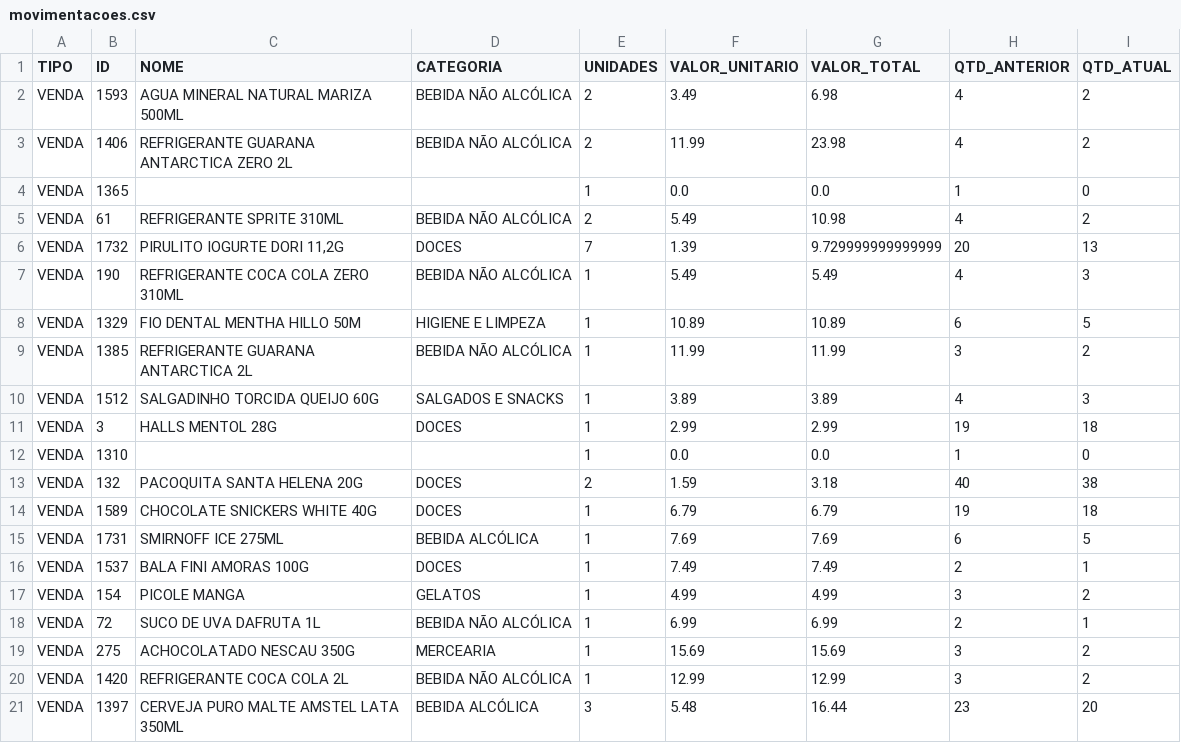
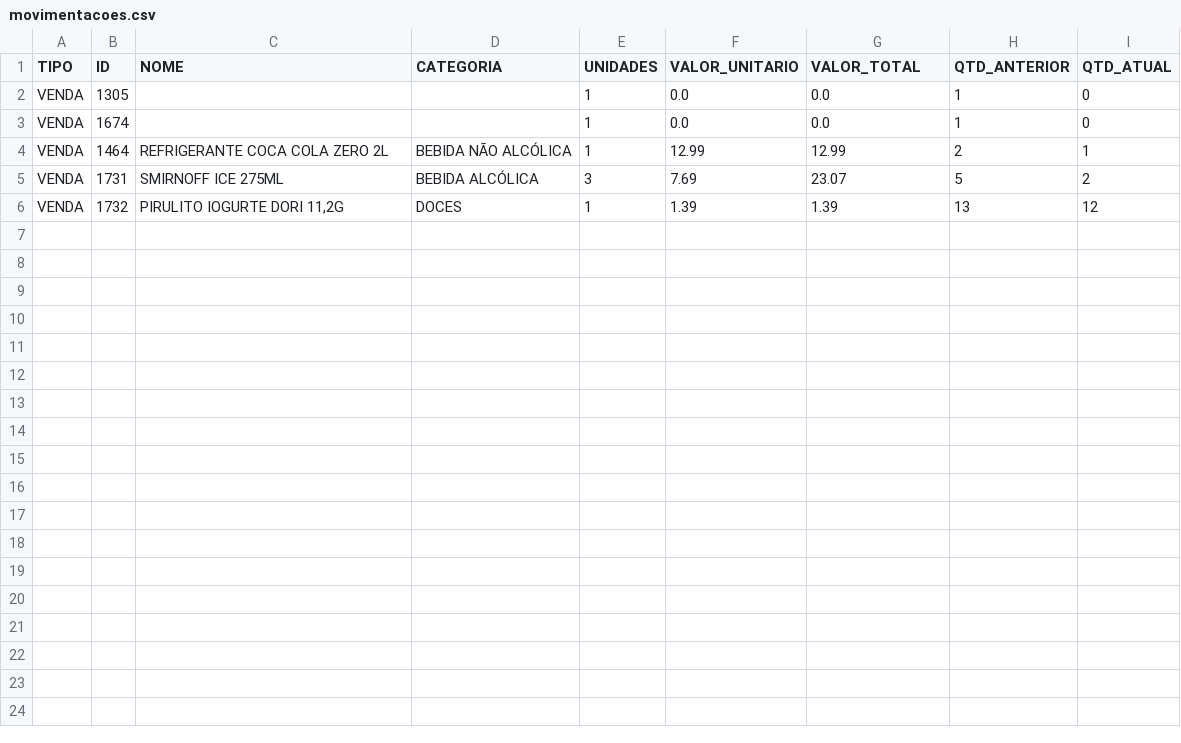
Before and after one commit to guicobracraft-prog/PesquisadeMercado, a CSV file: movimentacoes.csv, drawn as a sheet.

```diff
--- a/movimentacoes.csv
+++ b/movimentacoes.csv
@@ -1,21 +1,6 @@
 TIPO;ID;NOME;CATEGORIA;UNIDADES;VALOR_UNITARIO;VALOR_TOTAL;QTD_ANTERIOR;QTD_ATUAL
-VENDA;1593;AGUA MINERAL NATURAL MARIZA 500ML;BEBIDA NÃO ALCÓLICA;2;3.49;6.98;4;2
-VENDA;1406;REFRIGERANTE GUARANA ANTARCTICA ZERO 2L;BEBIDA NÃO ALCÓLICA;2;11.99;23.98;4;2
-VENDA;1365;;;1;0.0;0.0;1;0
-VENDA;61;REFRIGERANTE SPRITE 310ML;BEBIDA NÃO ALCÓLICA;2;5.49;10.98;4;2
-VENDA;1732;PIRULITO IOGURTE DORI 11,2G;DOCES;7;1.39;9.729999999999999;20;13
-VENDA;190;REFRIGERANTE COCA COLA ZERO 310ML;BEBIDA NÃO ALCÓLICA;1;5.49;5.49;4;3
-VENDA;1329;FIO DENTAL MENTHA HILLO 50M;HIGIENE E LIMPEZA;1;10.89;10.89;6;5
-VENDA;1385;REFRIGERANTE GUARANA ANTARCTICA 2L;BEBIDA NÃO ALCÓLICA;1;11.99;11.99;3;2
-VENDA;1512;SALGADINHO TORCIDA QUEIJO 60G;SALGADOS E SNACKS;1;3.89;3.89;4;3
-VENDA;3;HALLS MENTOL 28G;DOCES;1;2.99;2.99;19;18
-VENDA;1310;;;1;0.0;0.0;1;0
-VENDA;132;PACOQUITA SANTA HELENA 20G;DOCES;2;1.59;3.18;40;38
-VENDA;1589;CHOCOLATE SNICKERS WHITE 40G;DOCES;1;6.79;6.79;19;18
-VENDA;1731;SMIRNOFF ICE  275ML;BEBIDA ALCÓLICA;1;7.69;7.69;6;5
-VENDA;1537;BALA FINI AMORAS 100G;DOCES;1;7.49;7.49;2;1
-VENDA;154;PICOLE MANGA;GELATOS;1;4.99;4.99;3;2
-VENDA;72;SUCO DE UVA DAFRUTA 1L;BEBIDA NÃO ALCÓLICA;1;6.99;6.99;2;1
-VENDA;275;ACHOCOLATADO NESCAU 350G;MERCEARIA;1;15.69;15.69;3;2
-VENDA;1420;REFRIGERANTE COCA COLA 2L;BEBIDA NÃO ALCÓLICA;1;12.99;12.99;3;2
-VENDA;1397;CERVEJA PURO MALTE AMSTEL LATA 350ML;BEBIDA ALCÓLICA;3;5.48;16.44;23;20
+VENDA;1305;;;1;0.0;0.0;1;0
+VENDA;1674;;;1;0.0;0.0;1;0
+VENDA;1464;REFRIGERANTE COCA COLA ZERO  2L;BEBIDA NÃO ALCÓLICA;1;12.99;12.99;2;1
+VENDA;1731;SMIRNOFF ICE  275ML;BEBIDA ALCÓLICA;3;7.69;23.07;5;2
+VENDA;1732;PIRULITO IOGURTE DORI 11,2G;DOCES;1;1.39;1.39;13;12
```
Also changed, not shown: catalogo_geral.csv, catalogo_por_categoria.csv, 7 other files.
